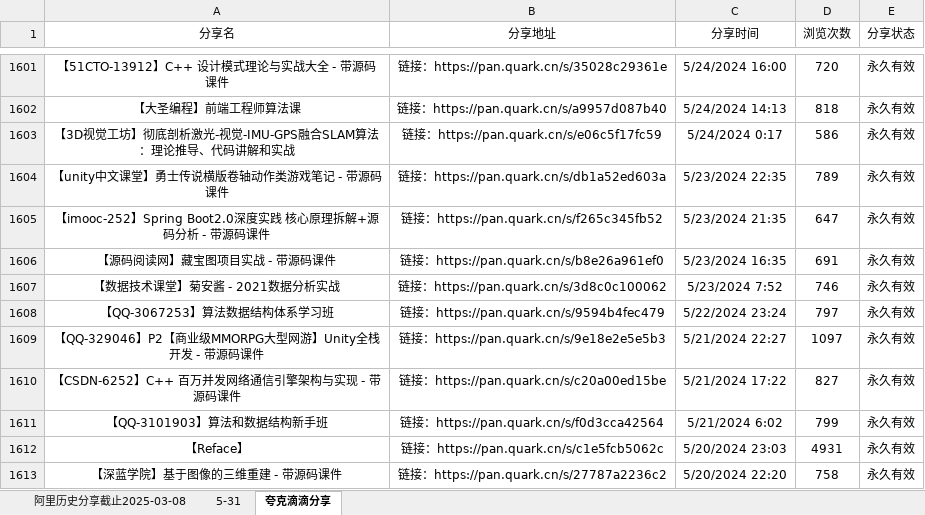
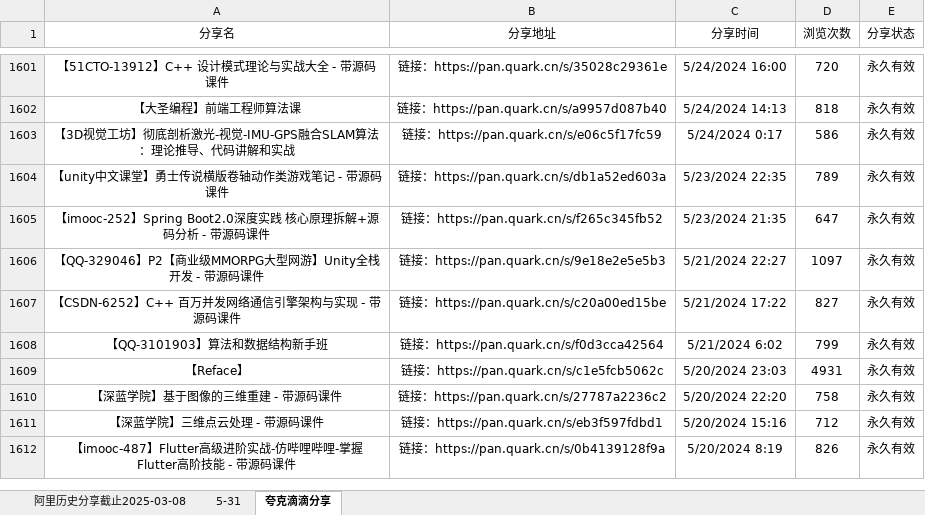
Before and after one commit to mitjavaz/memo, an Excel workbook: .ready/夸克滴滴分享.xlsx, sheet 夸克滴滴分享, drawn as a sheet; only a part is shown, gaps mark what is left out; the shorter side is filled out with more unchanged rows; values as stored, in another font and other column widths than the file's, no borders; the diff names each change by its address in the sheet, - before the commit and + after, or states it on an @@ line.

```diff
--- a/.ready/夸克滴滴分享.xlsx (sheet 夸克滴滴分享)
+++ b/.ready/夸克滴滴分享.xlsx (sheet 夸克滴滴分享)
-row 1606: 【源码阅读网】藏宝图项目实战 - 带源码课件 | 链接：https://pan.quark.cn/s/b8e26a961ef0 | 5/23/2024 16:35 | 691 | 永久有效
-row 1607: 【数据技术课堂】菊安酱 - 2021数据分析实战 | 链接：https://pan.quark.cn/s/3d8c0c100062 | 5/23/2024 7:52 | 746 | 永久有效
-row 1608: 【QQ-3067253】算法数据结构体系学习班 | 链接：https://pan.quark.cn/s/9594b4fec479 | 5/22/2024 23:24 | 797 | 永久有效
```
Also changed, not shown: sheet 5-31, sheet 阿里历史分享截止2025-03-08, 3 other files.
